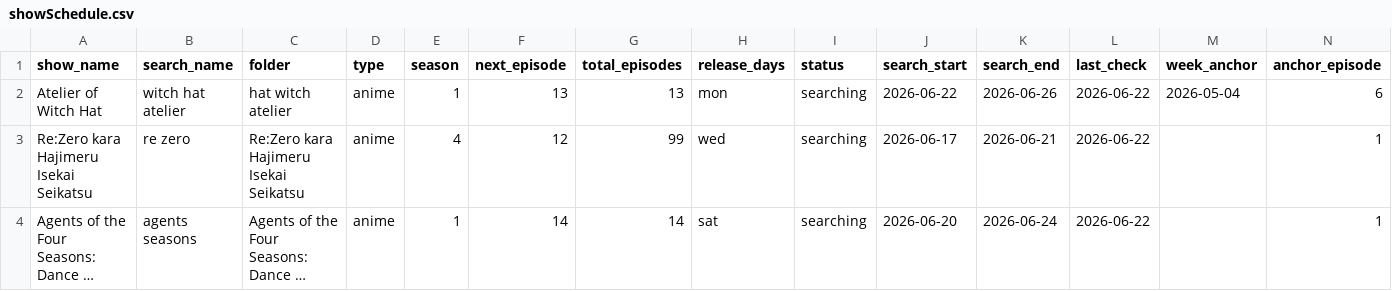
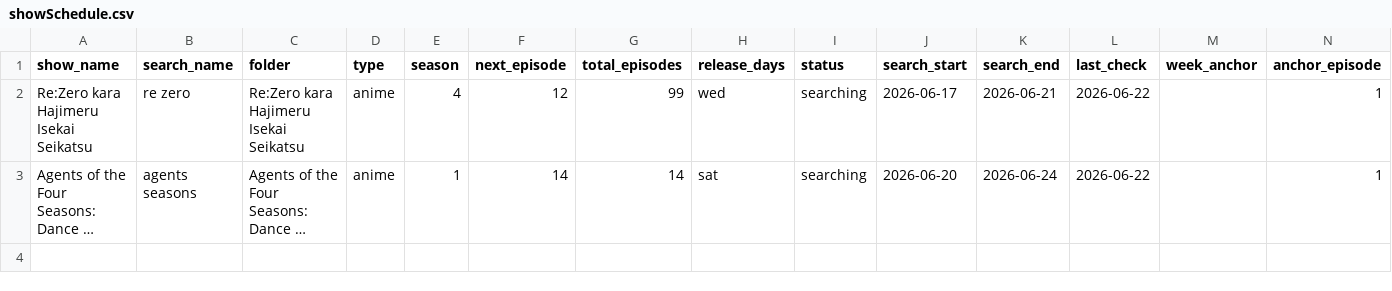
Before and after one commit to fernhw/yt-jellyfin, a CSV file: showSchedule.csv, drawn as a sheet; long unchanged cells end in ….

```diff
--- a/showSchedule.csv
+++ b/showSchedule.csv
@@ -1,3 +1,2 @@
 show_name,search_name,folder,type,season,next_episode,total_episodes,release_days,status,search_start,search_end,last_check,week_anchor,anchor_episode
-Atelier of Witch Hat,witch hat atelier,hat witch atelier,anime,1,13,13,mon,searching,2026-06-22,2026-06-26,2026-06-22,2026-05-04,6
 Re:Zero kara Hajimeru Isekai Seikatsu,re zero,Re:Zero kara Hajimeru Isekai Seikatsu,anime,4,12,99,wed,searching,2026-06-17,2026-06-21,2026-06-22,,1
```
Also changed, not shown: 13 other files.
